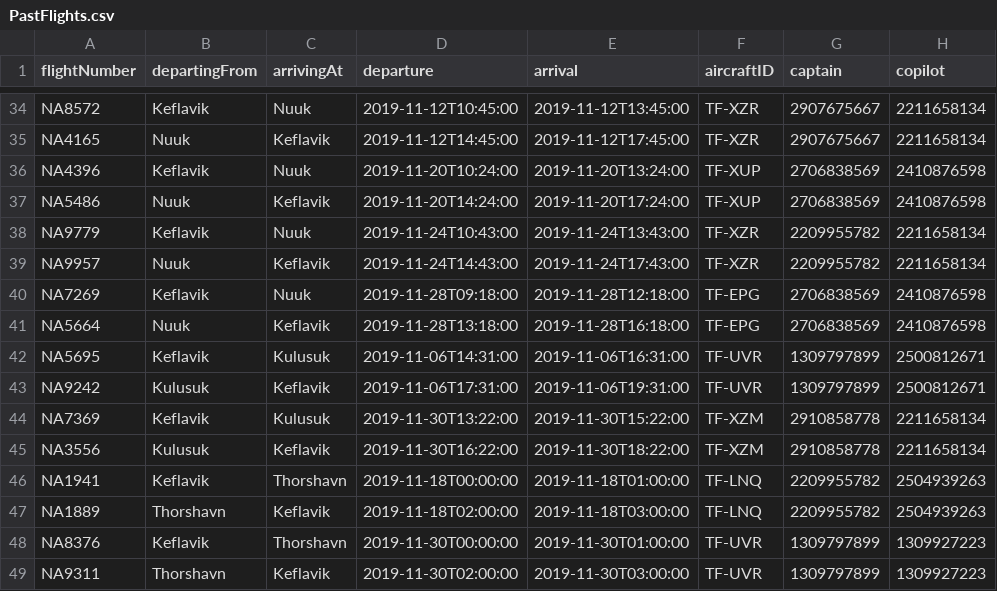
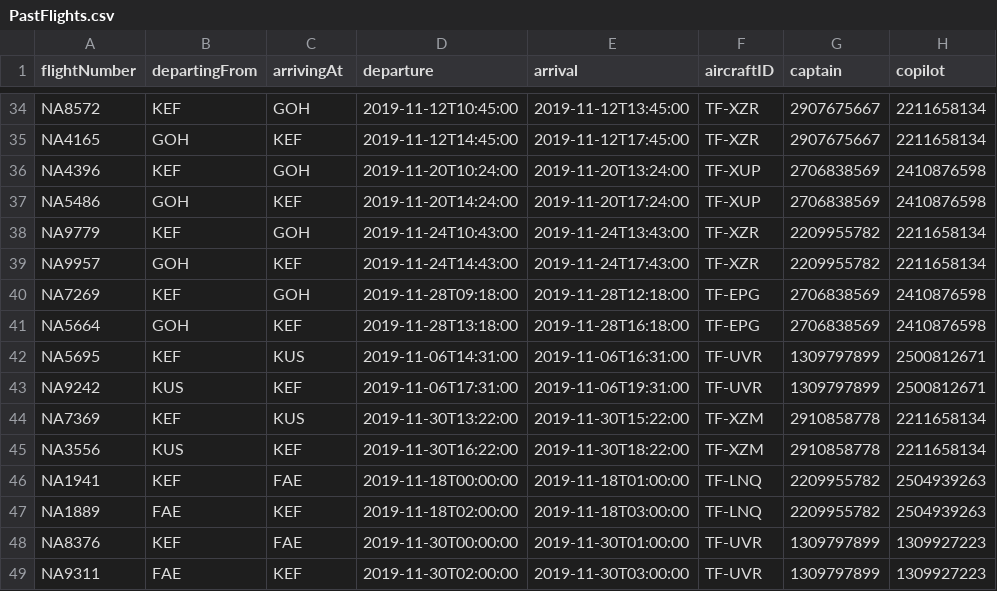
Before and after one commit to freyjam/vln1, a CSV file: src/data/csv/PastFlights.csv, drawn as a sheet; only a part is shown, gaps mark what is left out; the diff covers the shown part only; the diff names each change by its address in the sheet, - before the commit and + after, or states it on an @@ line.

```diff
--- a/src/data/csv/PastFlights.csv
+++ b/src/data/csv/PastFlights.csv
-B34 (departingFrom): Keflavik
+B34 (departingFrom): KEF
-C34 (arrivingAt): Nuuk
+C34 (arrivingAt): GOH
-B35 (departingFrom): Nuuk
+B35 (departingFrom): GOH
-C35 (arrivingAt): Keflavik
+C35 (arrivingAt): KEF
-B36 (departingFrom): Keflavik
+B36 (departingFrom): KEF
-C36 (arrivingAt): Nuuk
+C36 (arrivingAt): GOH
-B37 (departingFrom): Nuuk
+B37 (departingFrom): GOH
-C37 (arrivingAt): Keflavik
+C37 (arrivingAt): KEF
-B38 (departingFrom): Keflavik
+B38 (departingFrom): KEF
-C38 (arrivingAt): Nuuk
+C38 (arrivingAt): GOH
-B39 (departingFrom): Nuuk
+B39 (departingFrom): GOH
-C39 (arrivingAt): Keflavik
+C39 (arrivingAt): KEF
-B40 (departingFrom): Keflavik
+B40 (departingFrom): KEF
-C40 (arrivingAt): Nuuk
+C40 (arrivingAt): GOH
-B41 (departingFrom): Nuuk
+B41 (departingFrom): GOH
-C41 (arrivingAt): Keflavik
+C41 (arrivingAt): KEF
-B42 (departingFrom): Keflavik
+B42 (departingFrom): KEF
-C42 (arrivingAt): Kulusuk
+C42 (arrivingAt): KUS
-B43 (departingFrom): Kulusuk
+B43 (departingFrom): KUS
-C43 (arrivingAt): Keflavik
+C43 (arrivingAt): KEF
-B44 (departingFrom): Keflavik
+B44 (departingFrom): KEF
-C44 (arrivingAt): Kulusuk
+C44 (arrivingAt): KUS
-B45 (departingFrom): Kulusuk
+B45 (departingFrom): KUS
-C45 (arrivingAt): Keflavik
+C45 (arrivingAt): KEF
-B46 (departingFrom): Keflavik
+B46 (departingFrom): KEF
-C46 (arrivingAt): Thorshavn
+C46 (arrivingAt): FAE
-B47 (departingFrom): Thorshavn
+B47 (departingFrom): FAE
-C47 (arrivingAt): Keflavik
+C47 (arrivingAt): KEF
-B48 (departingFrom): Keflavik
+B48 (departingFrom): KEF
-C48 (arrivingAt): Thorshavn
+C48 (arrivingAt): FAE
-B49 (departingFrom): Thorshavn
+B49 (departingFrom): FAE
-C49 (arrivingAt): Keflavik
+C49 (arrivingAt): KEF
```
Also changed, not shown: 72 edited cells elsewhere in this file, src/data/csv/AircraftType.csv, src/data/csv/Crew.csv, 4 other files.
